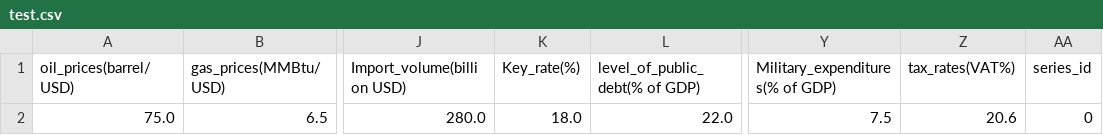
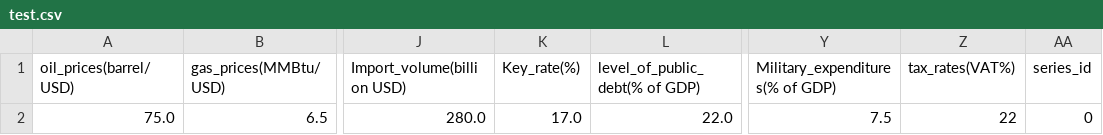
Before and after one commit to AsDo001/Forecasting-of-revenues-to-the-budget-of-the-Russian-Federation, a CSV file: data/test.csv, drawn as a sheet; only a part is shown, gaps mark what is left out; the diff names each change by its address in the sheet, - before the commit and + after, or states it on an @@ line.

Commit message:
Refactor data preprocessing and feature engineering; update test dataset and remove predicted values file
- Updated the `test.csv` file with modified oil prices and tax rates.
- Removed the `test_predicted.csv` file as it is no longer needed.
- Enhanced the `preprocess_data` function to streamline data cleaning and handling of missing values.
- Adjusted the `create_features` function to remove unnecessary columns.
- Cleaned up comments in the `inference.py` file for clarity.
- Added a new cell in `main.ipynb` to display the final dataset's columns.

```diff
--- a/data/test.csv
+++ b/data/test.csv
-K2 (Key_rate(%)): 18.0
+K2 (Key_rate(%)): 17.0
-Z2 (tax_rates(VAT%)): 20.6
+Z2 (tax_rates(VAT%)): 22
```
Also changed, not shown: 5 other files.
